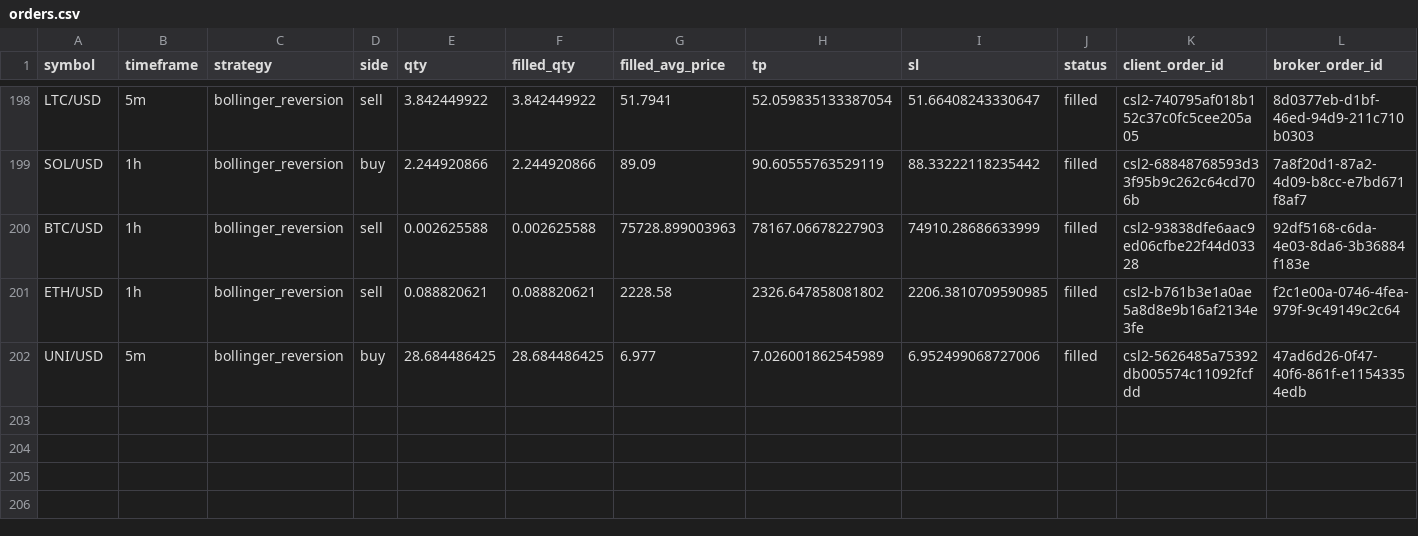
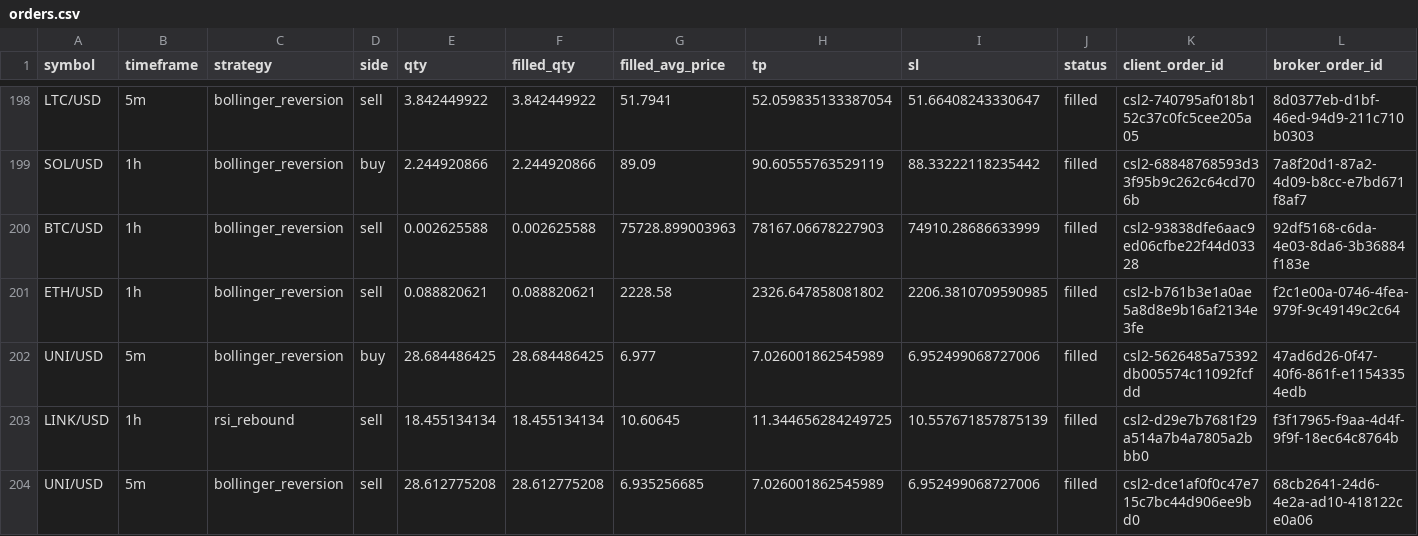
Before and after one commit to Rand0mUs3r-afk/CryptoStrategyLab, a CSV file: orders.csv, drawn as a sheet; only a part is shown, gaps mark what is left out; rows hold the shown columns only; the diff names each change by its address in the sheet, - before the commit and + after, or states it on an @@ line.

```diff
--- a/orders.csv
+++ b/orders.csv
+row 203: LINK/USD | 1h | rsi_rebound | sell | 18.455134134 | 18.455134134 | 10.60645 | 11.344656284249725 | 10.557671857875139 | filled | csl2-d29e7b7681f29a514a7b4a7805a2bbb0 | f3f17965-f9aa-4d4f-9f9f-18ec64c8764b
+row 204: UNI/USD | 5m | bollinger_reversion | sell | 28.612775208 | 28.612775208 | 6.935256685 | 7.026001862545989 | 6.952499068727006 | filled | csl2-dce1af0f0c47e715c7bc44d906ee9bd0 | 68cb2641-24d6-4e2a-ad10-418122ce0a06
```
Also changed, not shown: closed_trades.csv, open_positions.csv, 8 other files.
